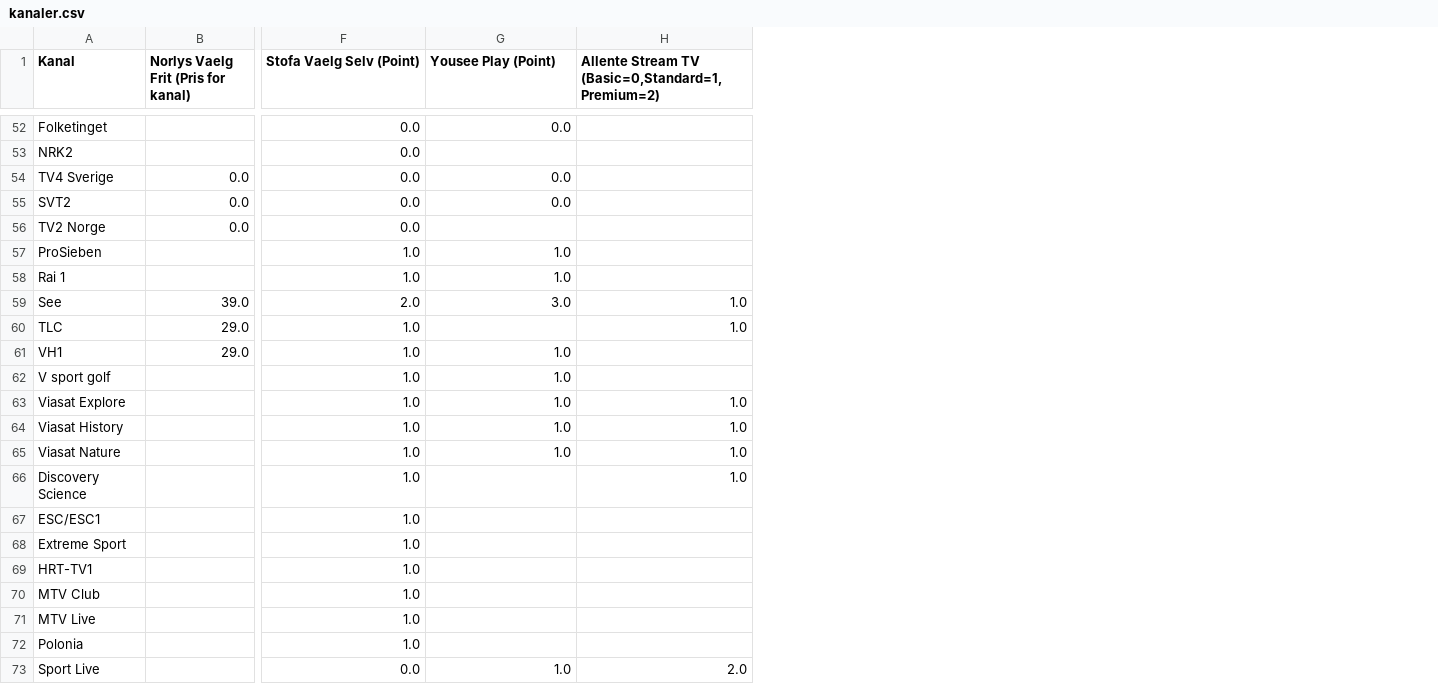
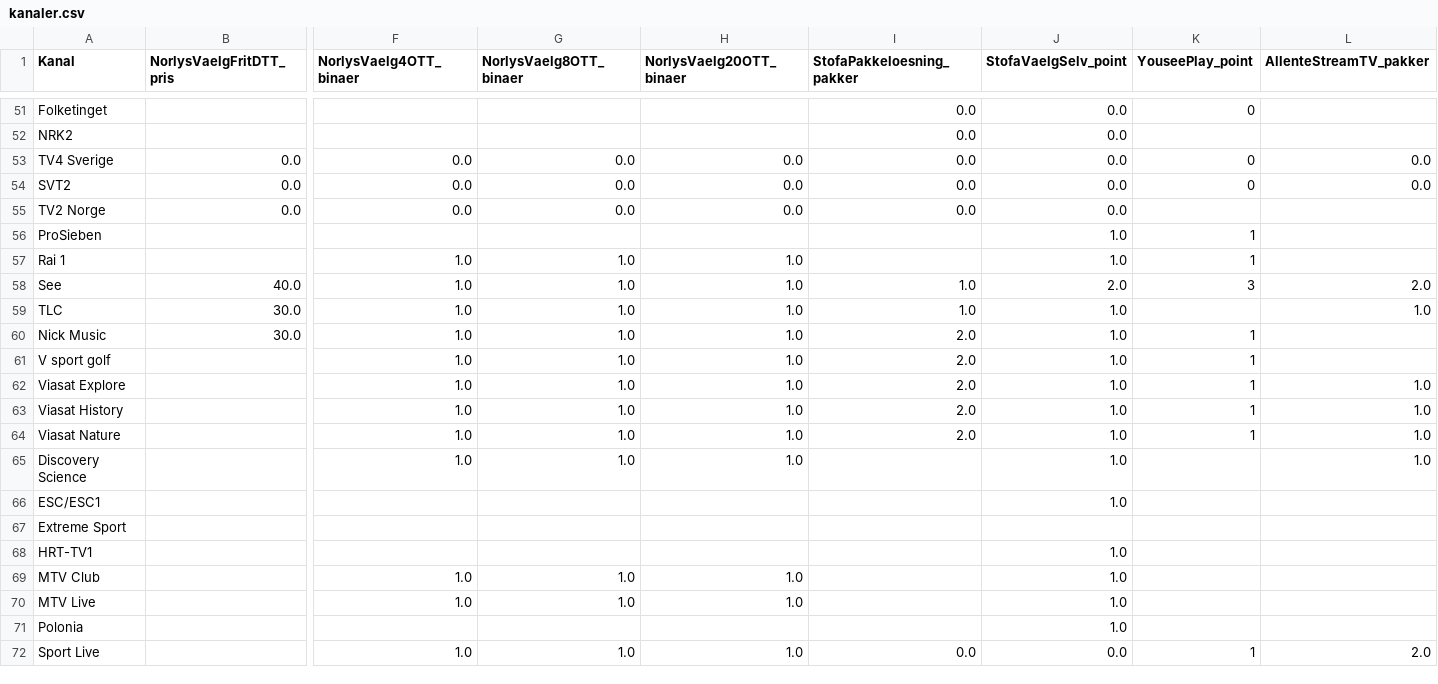
Before and after one commit to CWJNor/kanalcsv, a CSV file: kanaler.csv, drawn as a sheet; only a part is shown, gaps mark what is left out; removed rows and columns are numbered as before the commit, all else as after; the diff covers the shown part only; the diff names each change by its address in the sheet, - before the commit and + after, or states it on an @@ line.

```diff
--- a/kanaler.csv
+++ b/kanaler.csv
-column B, row 1: Norlys Vaelg Frit (Pris for kanal); rows 54-61: 0.0 | 0.0 | 0.0 |  |  | 39.0 | 29.0 | 29.0
+column B (NorlysVaelgFritDTT_pris), rows 53-60: 0.0 | 0.0 | 0.0 |  |  | 40.0 | 30.0 | 30.0
+column G (NorlysVaelg8OTT_binaer), rows 53-72: 0.0 | 0.0 | 0.0 |  | 1.0 | 1.0 | 1.0 | 1.0 | 1.0 | 1.0 | 1.0 | 1.0 | 1.0 |  |  |  | 1.0 | 1.0 |  | 1.0
+column H (NorlysVaelg20OTT_binaer), rows 53-72: 0.0 | 0.0 | 0.0 |  | 1.0 | 1.0 | 1.0 | 1.0 | 1.0 | 1.0 | 1.0 | 1.0 | 1.0 |  |  |  | 1.0 | 1.0 |  | 1.0
+column I (StofaPakkeloesning_pakker), rows 51-72: 0.0 | 0.0 | 0.0 | 0.0 | 0.0 |  |  | 1.0 | 1.0 | 2.0 | 2.0 | 2.0 | 2.0 | 2.0 |  |  |  |  |  |  |  | 0.0
+column K (YouseePlay_point), rows 51-72: 0 |  | 0 | 0 |  | 1 | 1 | 3 |  | 1 | 1 | 1 | 1 | 1 |  |  |  |  |  |  |  | 1
-F1: Stofa Vaelg Selv (Point)
+F1: NorlysVaelg4OTT_binaer
-J1: Yousee Play (Point)
+J1: StofaVaelgSelv_point
-L1: Allente Stream TV (Basic=0,Standard=1,Premium=2)
+L1: AllenteStreamTV_pakker
-F51:F52 (NorlysVaelg4OTT_binaer): 0.0
+F51:F52 (NorlysVaelg4OTT_binaer): (empty)
-J52 (StofaVaelgSelv_point): (empty)
+J52 (StofaVaelgSelv_point): 0.0
-L53:L54 (AllenteStreamTV_pakker): (empty)
+L53:L54 (AllenteStreamTV_pakker): 0.0
-J55 (StofaVaelgSelv_point): (empty)
+J55 (StofaVaelgSelv_point): 0.0
-F56 (NorlysVaelg4OTT_binaer): 1.0
+F56 (NorlysVaelg4OTT_binaer): (empty)
-F58 (NorlysVaelg4OTT_binaer): 2.0
+F58 (NorlysVaelg4OTT_binaer): 1.0
-J58 (StofaVaelgSelv_point): 3.0
+J58 (StofaVaelgSelv_point): 2.0
-L58 (AllenteStreamTV_pakker): 1.0
+L58 (AllenteStreamTV_pakker): 2.0
-J59 (StofaVaelgSelv_point): (empty)
+J59 (StofaVaelgSelv_point): 1.0
-A60 (Kanal): VH1
+A60 (Kanal): Nick Music
-J65:J66 (StofaVaelgSelv_point): (empty)
+J65:J66 (StofaVaelgSelv_point): 1.0
-F66:F68 (NorlysVaelg4OTT_binaer): 1.0
+F66:F68 (NorlysVaelg4OTT_binaer): (empty)
-J68:J71 (StofaVaelgSelv_point): (empty)
+J68:J71 (StofaVaelgSelv_point): 1.0
-F71 (NorlysVaelg4OTT_binaer): 1.0
+F71 (NorlysVaelg4OTT_binaer): (empty)
-F72 (NorlysVaelg4OTT_binaer): 0.0
+F72 (NorlysVaelg4OTT_binaer): 1.0
-J72 (StofaVaelgSelv_point): 1.0
+J72 (StofaVaelgSelv_point): 0.0
```
Also changed, not shown: 1 removed row and 60 edited cells elsewhere in this file.
